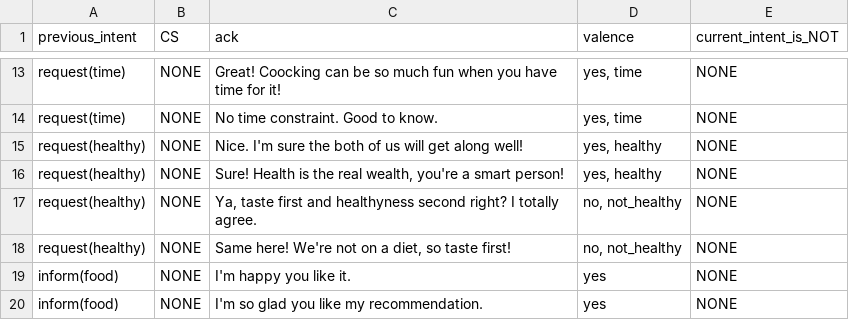
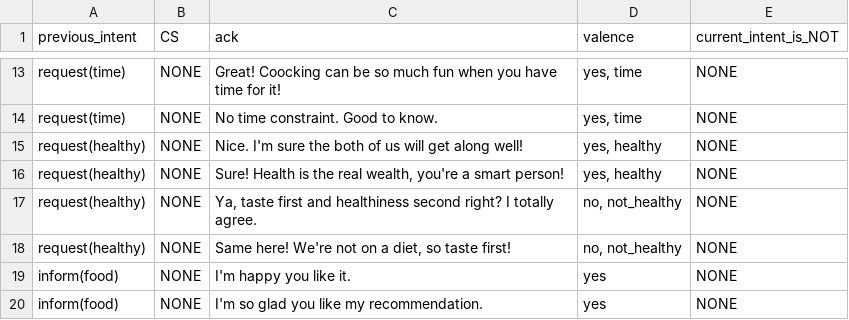
Before and after one commit to UofGSocialRobotics/Conversational-Agent, a CSV file: food/resources/nlg/ack_db.csv, drawn as a sheet; only a part is shown, gaps mark what is left out.

```diff
--- a/food/resources/nlg/ack_db.csv
+++ b/food/resources/nlg/ack_db.csv
@@ -16,3 +16,3 @@ request(healthy),NONE,Nice. I'm sure the both of us will get along well!,"yes, h
 request(healthy),NONE,"Sure! Health is the real wealth, you're a smart person!","yes, healthy",NONE
-request(healthy),NONE,"Ya, taste first and healthyness second right? I totally agree.","no, not_healthy",NONE
+request(healthy),NONE,"Ya, taste first and healthiness second right? I totally agree.","no, not_healthy",NONE
 request(healthy),NONE,"Same here! We're not on a diet, so taste first!","no, not_healthy",NONE
```
Also changed, not shown: 3 other files.
